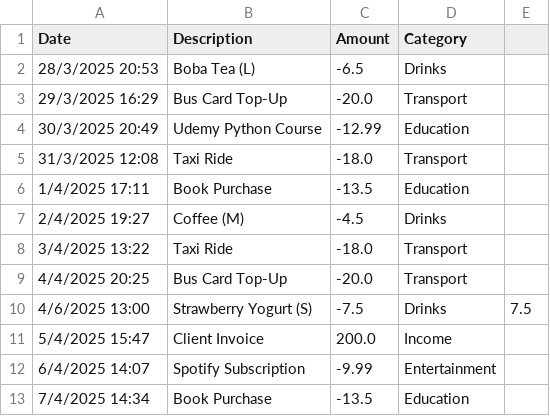
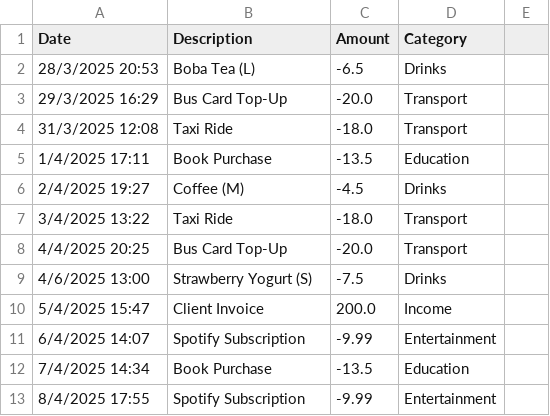
Before and after one commit to Golden-Leaves/Financial-Ledger, a CSV file: financial_ledger_program/Financial Ledger (Sheet1).csv, drawn as a sheet; only a part is shown; the shorter side is filled out with more unchanged rows.

```diff
--- a/financial_ledger_program/Financial Ledger (Sheet1).csv
+++ b/financial_ledger_program/Financial Ledger (Sheet1).csv
@@ -3,3 +3,2 @@ Date,Description,Amount,Category
 29/3/2025 16:29,Bus Card Top-Up,-20.0,Transport
-30/3/2025 20:49,Udemy Python Course,-12.99,Education
 31/3/2025 12:08,Taxi Ride,-18.0,Transport
@@ -9,3 +8,3 @@ Date,Description,Amount,Category
 4/4/2025 20:25,Bus Card Top-Up,-20.0,Transport
-4/6/2025 13:00,Strawberry Yogurt (S),-7.5,Drinks,7.5
+4/6/2025 13:00,Strawberry Yogurt (S),-7.5,Drinks
 5/4/2025 15:47,Client Invoice,200.0,Income
```
Also changed, not shown: 4 other files.
